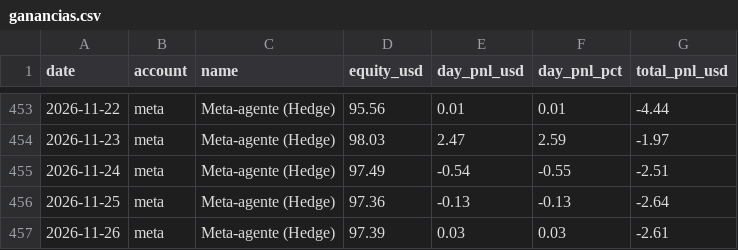
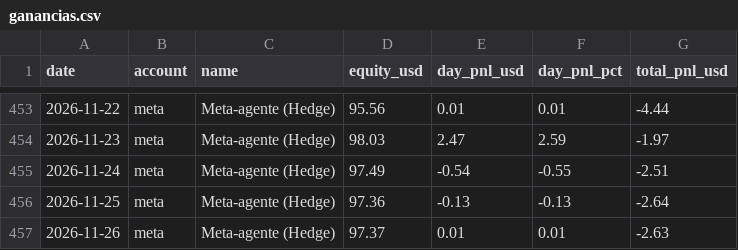
Before and after one commit to andygargol2010-afk/tradesim, a CSV file: ganancias/ganancias.csv, drawn as a sheet; only a part is shown, gaps mark what is left out; the diff covers the shown part only.

```diff
--- a/ganancias/ganancias.csv
+++ b/ganancias/ganancias.csv
@@ -456,2 +456,2 @@ date,account,name,equity_usd,day_pnl_usd,day_pnl_pct,total_pnl_usd
 2026-11-25,meta,"Meta-agente (Hedge)",97.36,-0.13,-0.13,-2.64
-2026-11-26,meta,"Meta-agente (Hedge)",97.39,0.03,0.03,-2.61
+2026-11-26,meta,"Meta-agente (Hedge)",97.37,0.01,0.01,-2.63
```
Also changed, not shown: 20 edited cells elsewhere in this file, 36 other files.
